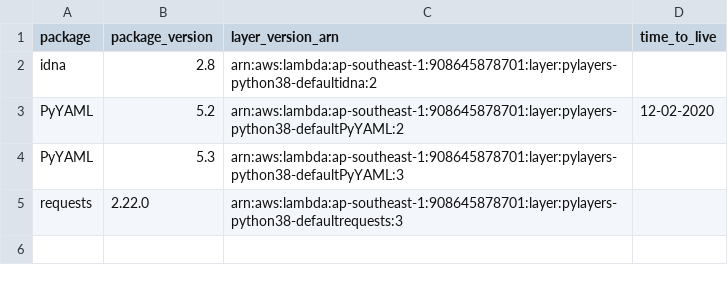
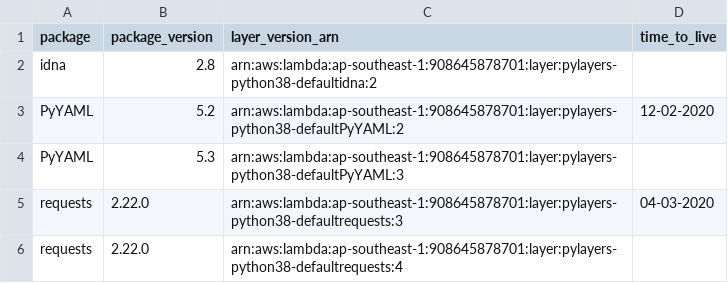
Before and after one commit to keithrozario/KLayers-default, a CSV file: deployments/python3.8/arns/ap-southeast-1.csv, drawn as a sheet.

Commit message:
02/03/2020_02:10

```diff
--- a/deployments/python3.8/arns/ap-southeast-1.csv
+++ b/deployments/python3.8/arns/ap-southeast-1.csv
@@ -4,2 +4,3 @@ PyYAML,5.2,arn:aws:lambda:ap-southeast-1:908645878701:layer:pylayers-python38-de
 PyYAML,5.3,arn:aws:lambda:ap-southeast-1:908645878701:layer:pylayers-python38-defaultPyYAML:3,
-requests,2.22.0,arn:aws:lambda:ap-southeast-1:908645878701:layer:pylayers-python38-defaultrequests:3,
+requests,2.22.0,arn:aws:lambda:ap-southeast-1:908645878701:layer:pylayers-python38-defaultrequests:3,04-03-2020
+requests,2.22.0,arn:aws:lambda:ap-southeast-1:908645878701:layer:pylayers-python38-defaultrequests:4,
```
